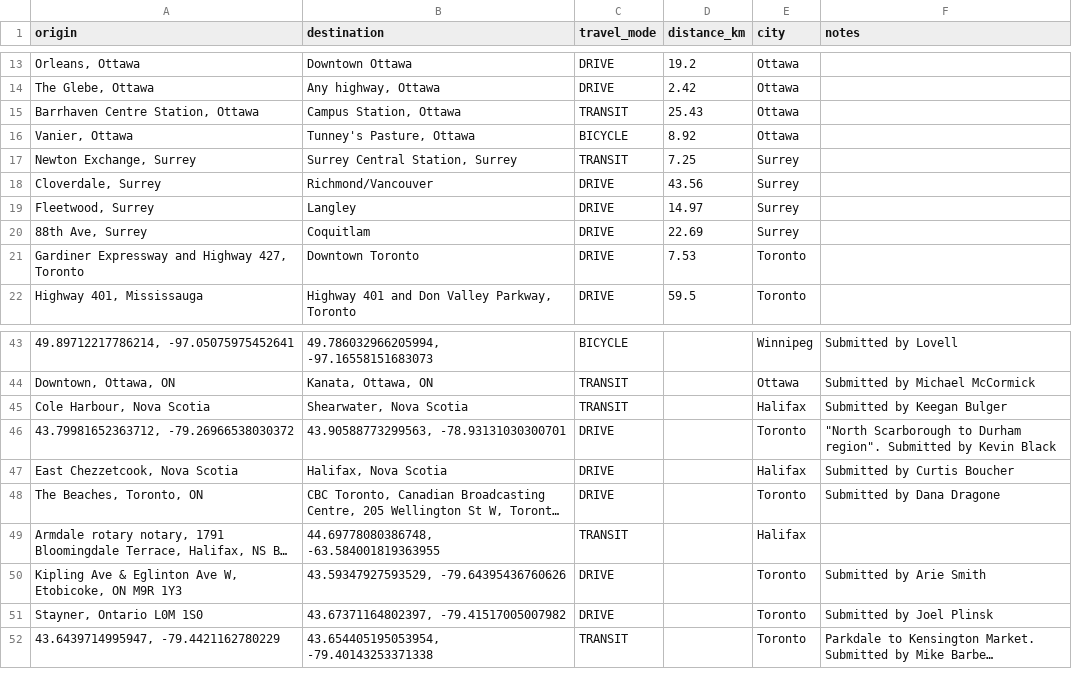
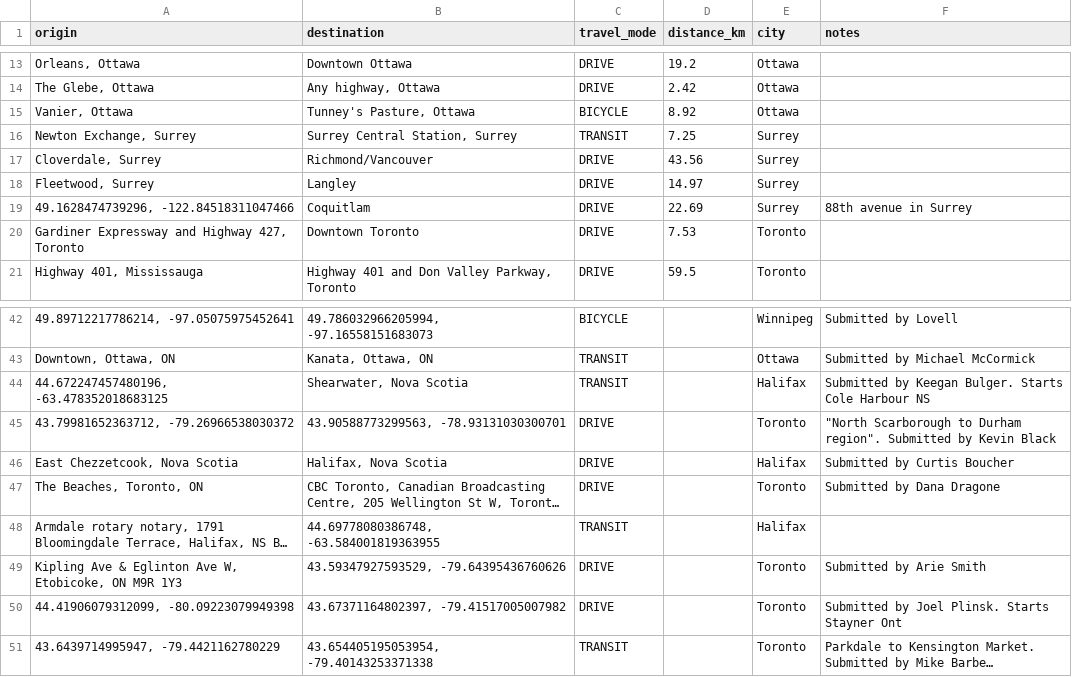
Before and after one commit to dexmcmillan/2025-marketplace-commutecollection, a CSV file: commute_routes.csv, drawn as a sheet; only a part is shown, gaps mark what is left out; long unchanged cells end in …; removed rows and columns are numbered as before the commit, all else as after; the diff names each change by its address in the sheet, - before the commit and + after, or states it on an @@ line.

Commit message:
removing some dicey routes, tweaking others.

```diff
--- a/commute_routes.csv
+++ b/commute_routes.csv
-row 15: Barrhaven Centre Station, Ottawa | Campus Station, Ottawa | TRANSIT | 25.43 | Ottawa
-A19 (origin): 88th Ave, Surrey
+A19 (origin): 49.1628474739296, -122.84518311047466
-F19 (notes): (empty)
+F19 (notes): 88th avenue in Surrey
-A44 (origin): Cole Harbour, Nova Scotia
+A44 (origin): 44.672247457480196, -63.478352018683125
-F44 (notes): Submitted by Keegan Bulger
+F44 (notes): Submitted by Keegan Bulger. Starts Cole Harbour NS
-A50 (origin): Stayner, Ontario L0M 1S0
+A50 (origin): 44.41906079312099, -80.09223079949398
-F50 (notes): Submitted by Joel Plinsk
+F50 (notes): Submitted by Joel Plinsk. Starts Stayner Ont
```
Also changed, not shown: 4 other files.
